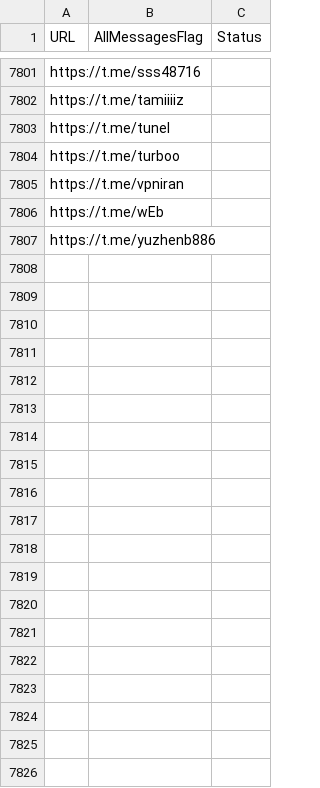
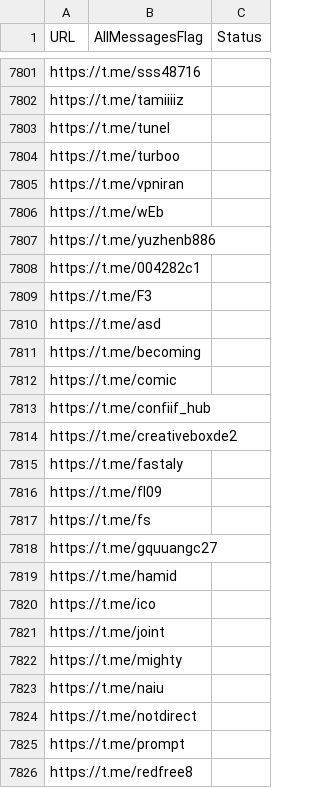
Before and after one commit to RaminTabriz/V2rayCollector, a CSV file: channels.csv, drawn as a sheet; only a part is shown, gaps mark what is left out; the diff covers the shown part only.

```diff
--- a/channels.csv
+++ b/channels.csv
@@ -7807 +7807,20 @@ https://t.me/wEb
 https://t.me/yuzhenb886
+https://t.me/004282c1
+https://t.me/F3
+https://t.me/asd
+https://t.me/becoming
+https://t.me/comic
+https://t.me/confiif_hub
+https://t.me/creativeboxde2
+https://t.me/fastaly
+https://t.me/fl09
+https://t.me/fs
+https://t.me/gquuangc27
+https://t.me/hamid
+https://t.me/ico
+https://t.me/joint
+https://t.me/mighty
+https://t.me/naiu
+https://t.me/notdirect
+https://t.me/prompt
+https://t.me/redfree8
```
Also changed, not shown: 22 added rows elsewhere in this file, stats/history.csv, 2 other files.
